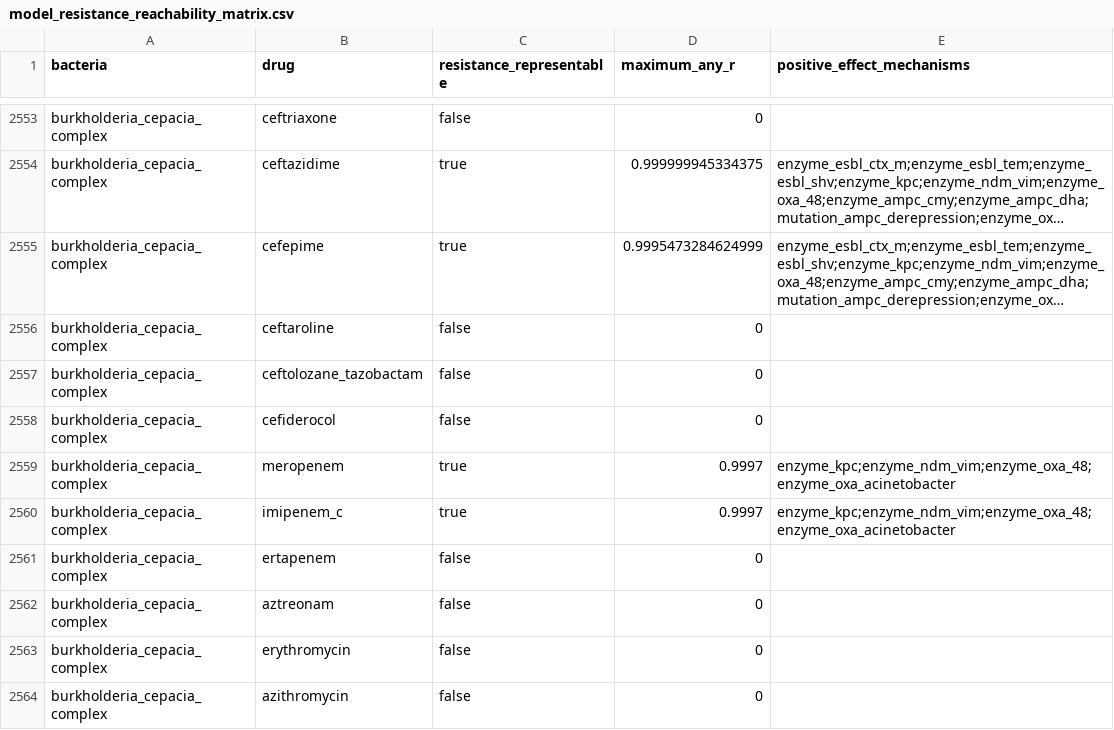
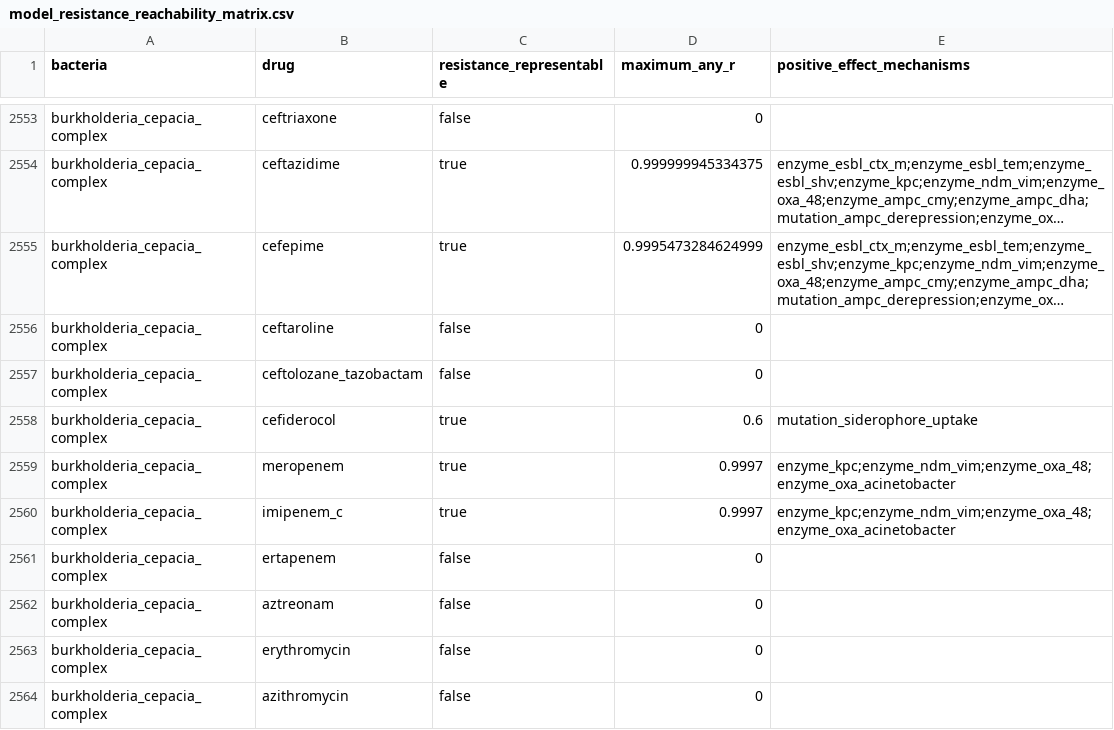
Before and after one commit to UCL/amr, a CSV file: data/model_resistance_reachability_matrix.csv, drawn as a sheet; only a part is shown, gaps mark what is left out; long unchanged cells end in ….

```diff
--- a/data/model_resistance_reachability_matrix.csv
+++ b/data/model_resistance_reachability_matrix.csv
@@ -2557,3 +2557,3 @@ burkholderia_cepacia_complex,ceftaroline,false,0,
 burkholderia_cepacia_complex,ceftolozane_tazobactam,false,0,
-burkholderia_cepacia_complex,cefiderocol,false,0,
+burkholderia_cepacia_complex,cefiderocol,true,0.6,mutation_siderophore_uptake
 burkholderia_cepacia_complex,meropenem,true,0.9997,enzyme_kpc;enzyme_ndm_vim;enzyme_oxa_48;enzyme_oxa_acinetobacter
```
Also changed, not shown: data/model_potency_matrix.csv, 6 other files.
